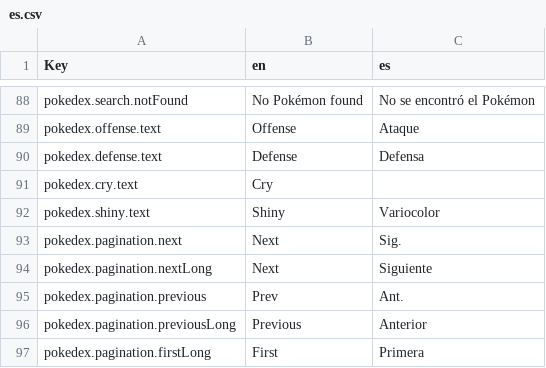
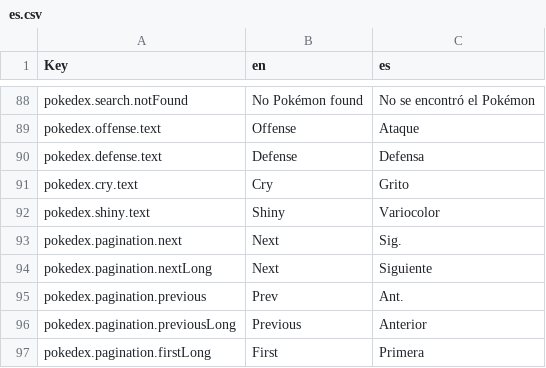
Before and after one commit to wavebeem/pkmn.help, a CSV file: public/translations/es.csv, drawn as a sheet; only a part is shown, gaps mark what is left out.

```diff
--- a/public/translations/es.csv
+++ b/public/translations/es.csv
@@ -90,3 +90,3 @@ pokedex.offense.text,Offense,Ataque
 pokedex.defense.text,Defense,Defensa
-pokedex.cry.text,Cry,
+pokedex.cry.text,Cry,Grito
 pokedex.shiny.text,Shiny,Variocolor
```
Also changed, not shown: public/translations/ko.csv, public/translations/pt-BR.csv, 8 other files.
